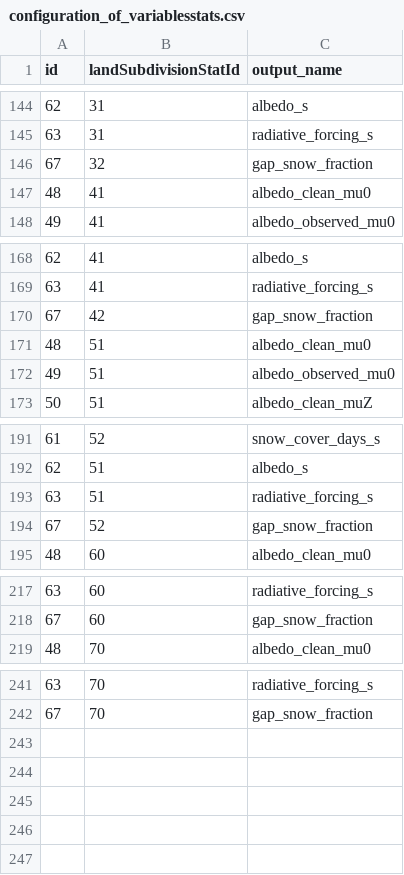
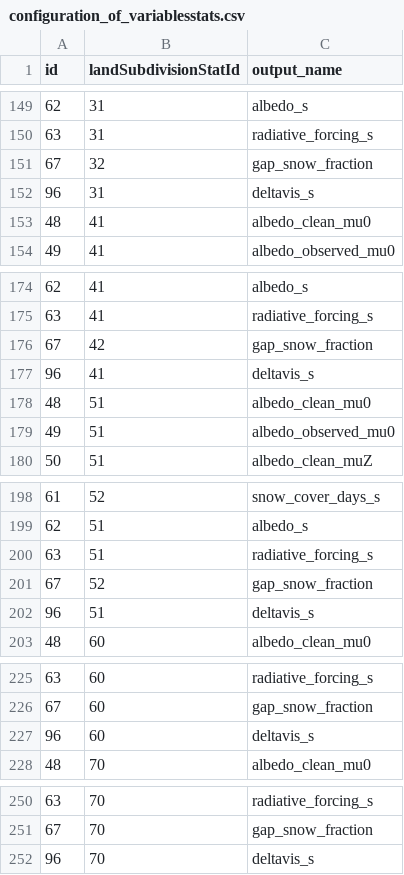
Before and after one commit to RittgerLabGroup/SPIRES_2024_1_0, a CSV file: tbx/conf/configuration_of_variablesstats.csv, drawn as a sheet; only a part is shown, gaps mark what is left out; the diff covers the shown part only; the diff names each change by its address in the sheet, - before the commit and + after, or states it on an @@ line.

```diff
--- a/tbx/conf/configuration_of_variablesstats.csv
+++ b/tbx/conf/configuration_of_variablesstats.csv
+row 152: 96 | 31 | deltavis_s
+row 177: 96 | 41 | deltavis_s
+row 202: 96 | 51 | deltavis_s
+row 227: 96 | 60 | deltavis_s
+row 252: 96 | 70 | deltavis_s
```
Also changed, not shown: 5 added rows and 1 edited cell elsewhere in this file, tbx/conf/configuration_of_filters.csv, tbx/conf/configuration_of_variables.csv, 2 other files.
